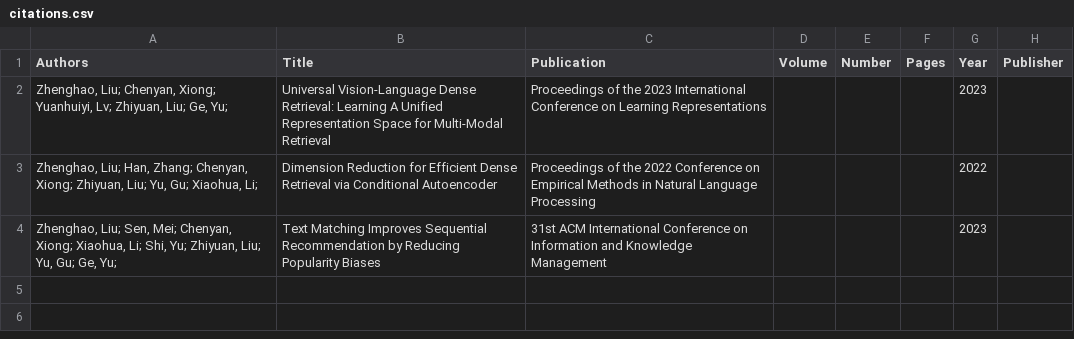
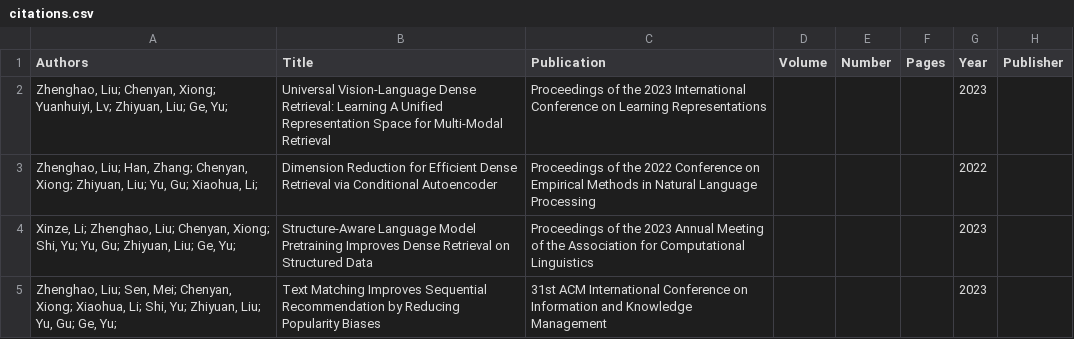
Before and after one commit to neuir123/neuir123.github.io, a CSV file: _data/citations.csv, drawn as a sheet.

Commit message:
add

```diff
--- a/_data/citations.csv
+++ b/_data/citations.csv
@@ -3,2 +3,3 @@
 "Zhenghao, Liu; Han, Zhang; Chenyan, Xiong; Zhiyuan, Liu; Yu, Gu; Xiaohua, Li; ",Dimension Reduction for Efficient Dense Retrieval via Conditional Autoencoder,Proceedings of the 2022 Conference on Empirical Methods in Natural Language Processing,,,,2022,
+"Xinze, Li; Zhenghao, Liu; Chenyan, Xiong; Shi, Yu; Yu, Gu; Zhiyuan, Liu; Ge, Yu; ",Structure-Aware Language Model Pretraining Improves Dense Retrieval on Structured Data,Proceedings of the 2023 Annual Meeting of the Association for Computational Linguistics,,,,2023,
 "Zhenghao, Liu; Sen, Mei; Chenyan, Xiong; Xiaohua, Li; Shi, Yu; Zhiyuan, Liu; Yu, Gu; Ge, Yu; ",Text Matching Improves Sequential Recommendation by Reducing Popularity Biases,31st ACM International Conference on Information and Knowledge Management,,,,2023,
```
